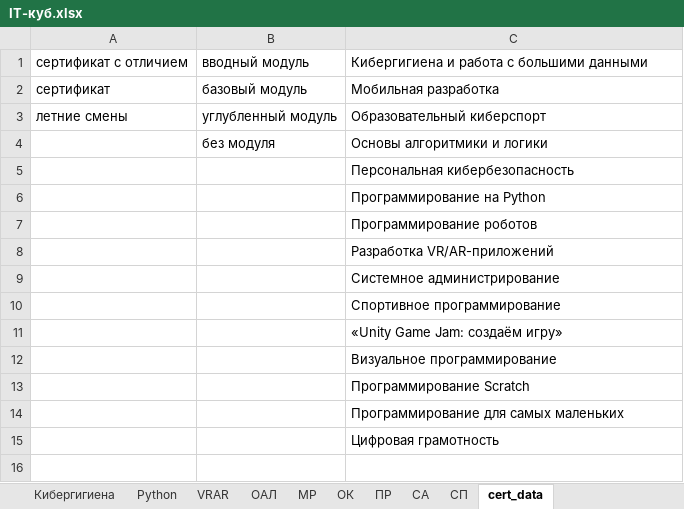
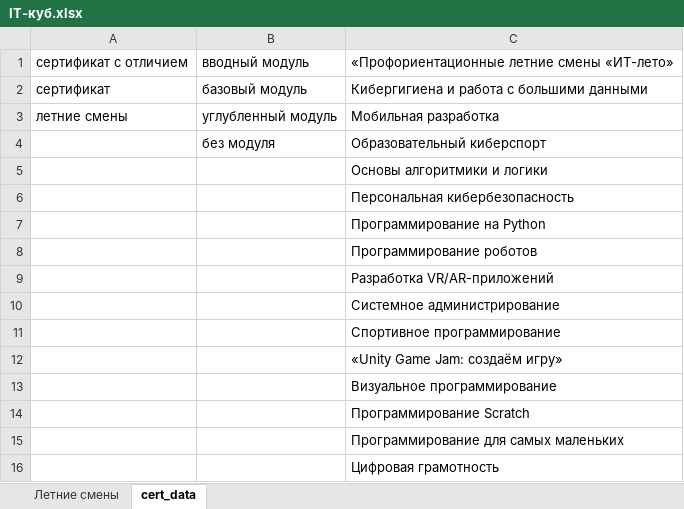
Before and after one commit to AlexxxBor/CertificateGenerator, an Excel workbook: data/IT-куб.xlsx, sheet cert_data, drawn as a sheet; values as stored, in another font and other column widths than the file's, no borders; addresses are those after the commit; the diff names each change by its address in the sheet, - before the commit and + after, or states it on an @@ line.

```diff
--- a/data/IT-куб.xlsx (sheet cert_data)
+++ b/data/IT-куб.xlsx (sheet cert_data)
-sheet tab: Кибергигиена
-sheet tab: Python
-sheet tab: VRAR
-sheet tab: ОАЛ
-sheet tab: МР
-sheet tab: ОК
-sheet tab: ПР
-sheet tab: СА
-sheet tab: СП
+sheet tab: Летние смены
+row 1: сертификат с отличием | вводный модуль | «Профориентационные летние смены «ИТ-лето»
-A2: сертификат с отличием
+A2: сертификат
-B2: вводный модуль
+B2: базовый модуль
-A3: сертификат
+A3: летние смены
-B3: базовый модуль
+B3: углубленный модуль
-A4: летние смены
+A4: (empty)
-B4: углубленный модуль
+B4: без модуля
-B5: без модуля
+B5: (empty)
```
Also changed, not shown: 2 other files.
